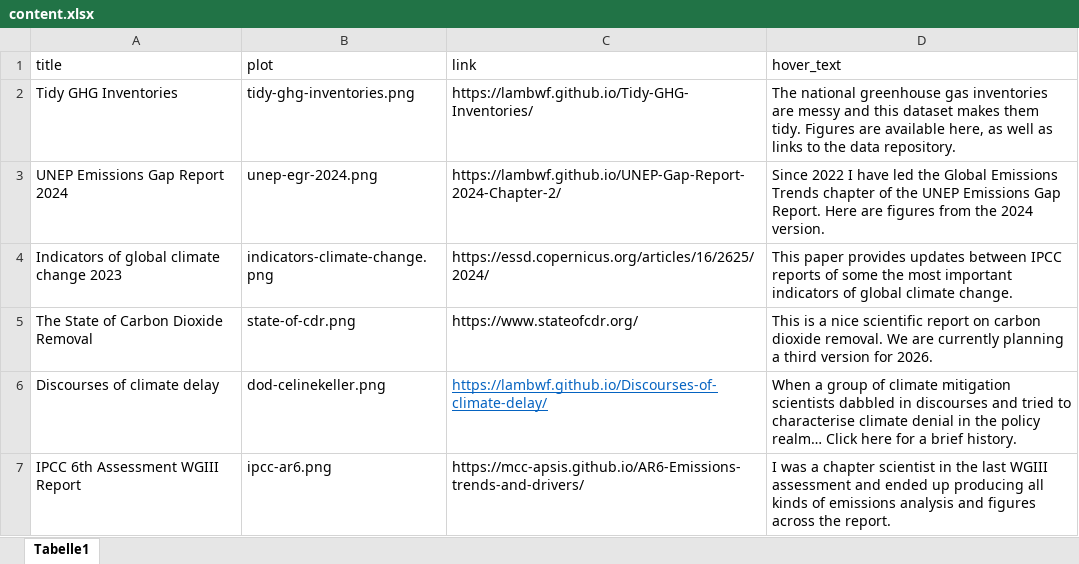
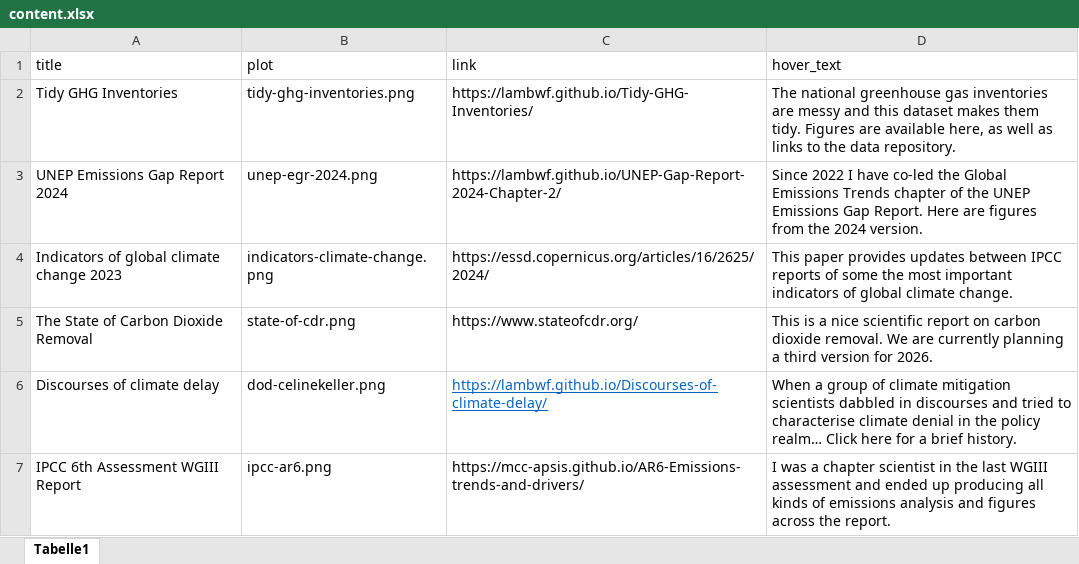
Before and after one commit to lambwf/lambwf.github.io, an Excel workbook: content.xlsx, sheet Tabelle1, drawn as a sheet; values as stored, in another font and other column widths than the file's, no borders; the diff names each change by its address in the sheet, - before the commit and + after, or states it on an @@ line.

```diff
--- a/content.xlsx (sheet Tabelle1)
+++ b/content.xlsx (sheet Tabelle1)
-D3 (hover_text): …I have led the Global…
+D3 (hover_text): …I have co-led the Global…
```
Also changed, not shown: 1 other file.
